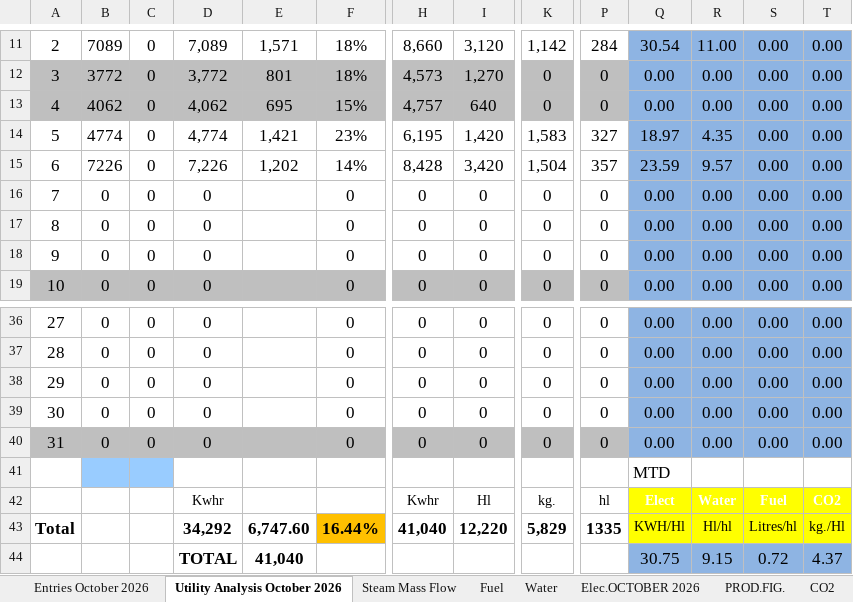
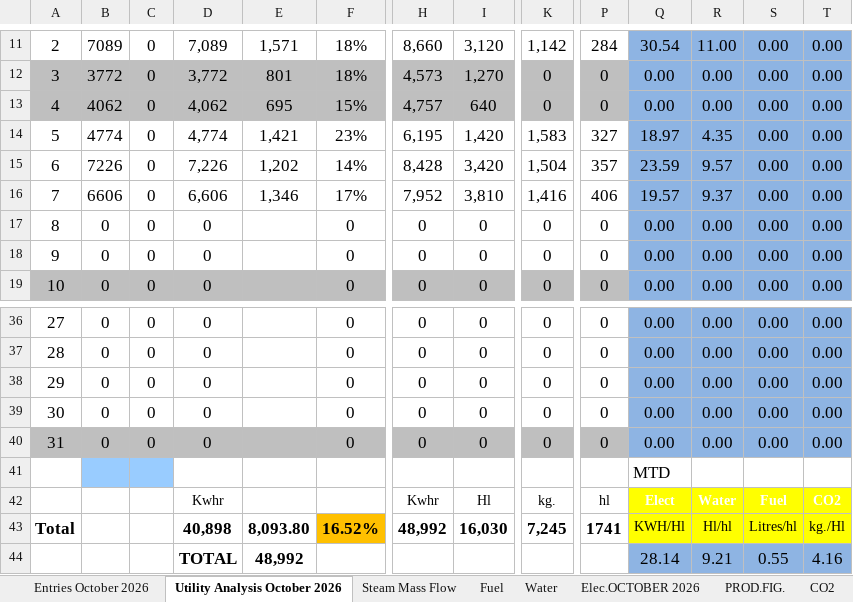
Before and after one commit to cbggrenada/dashboard, an Excel workbook: data/raw/October_26_Utilities_Tracking.xlsx, sheet Utility Analysis October 2026, drawn as a sheet; only a part is shown, gaps mark what is left out; values as stored, in another font and other column widths than the file's, no borders; charts and pictures and conditional formats not drawn; removed rows and columns are numbered as before the commit, all else as after; rows hold the shown columns only; the diff names each change by its address in the sheet, - before the commit and + after, or states it on an @@ line.

Commit message:
Upload October_26_Utilities_Tracking.xlsx via dashboard admin

```diff
--- a/data/raw/October_26_Utilities_Tracking.xlsx (sheet Utility Analysis October 2026)
+++ b/data/raw/October_26_Utilities_Tracking.xlsx (sheet Utility Analysis October 2026)
-B16: 0
+B16: 6606
-D16: 0
+D16: 6,606
-E16: (empty)
+E16: 1,346
-F16: 0
+F16: 17%
-H16: 0
+H16: 7,952
-I16: 0
+I16: 3,810
-K16: 0
+K16: 1,416
-P16: 0
+P16: 406
-Q16: 0.00
+Q16: 19.57
-R16: 0.00
+R16: 9.37
-D43: 34,292
+D43: 40,898
-E43: 6,747.60
+E43: 8,093.80
-F43: 16.44%
+F43: 16.52%
-H43: 41,040
+H43: 48,992
-I43: 12,220
+I43: 16,030
-K43: 5,829
+K43: 7,245
-P43: 1335
+P43: 1741
-row 44:  |  |  | TOTAL | 41,040 |  |  |  |  |  | 30.75 | 9.15 | 0.72 | 4.37
+row 44:  |  |  | TOTAL | 48,992 |  |  |  |  |  | 28.14 | 9.21 | 0.55 | 4.16
```
Also changed, not shown: sheet Daily KPIs, sheet Daily KPIs CO2, sheet Water, sheet Fuel, sheet Entries October 2026, sheet Water Analysis. '26, 3 more sheets, hidden cells, charts or pictures.
